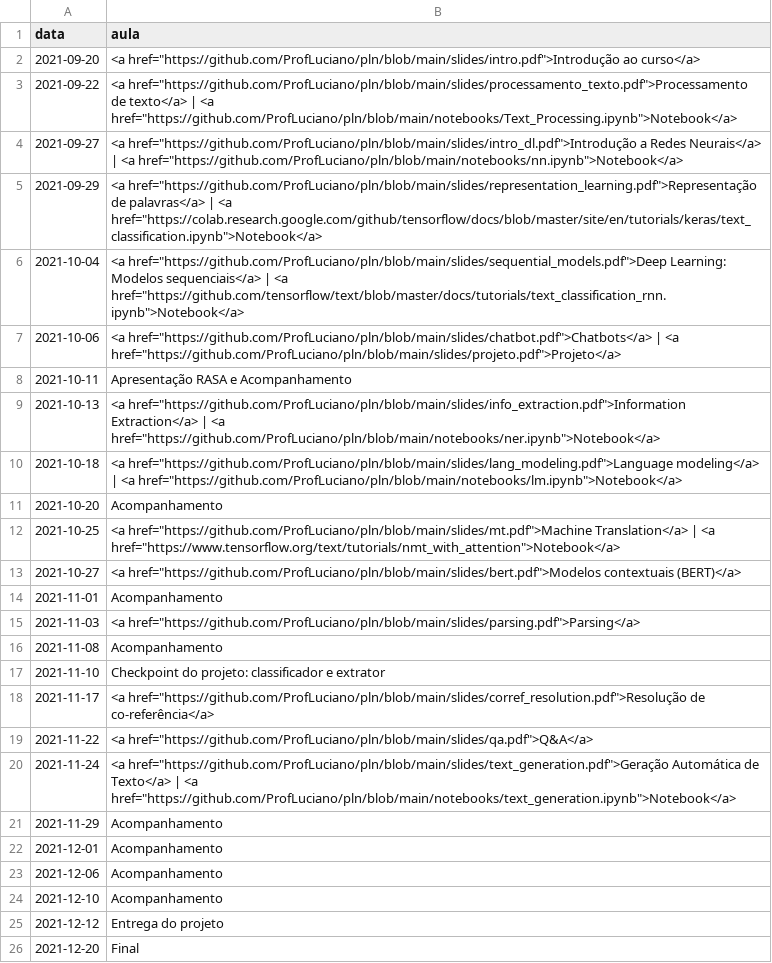
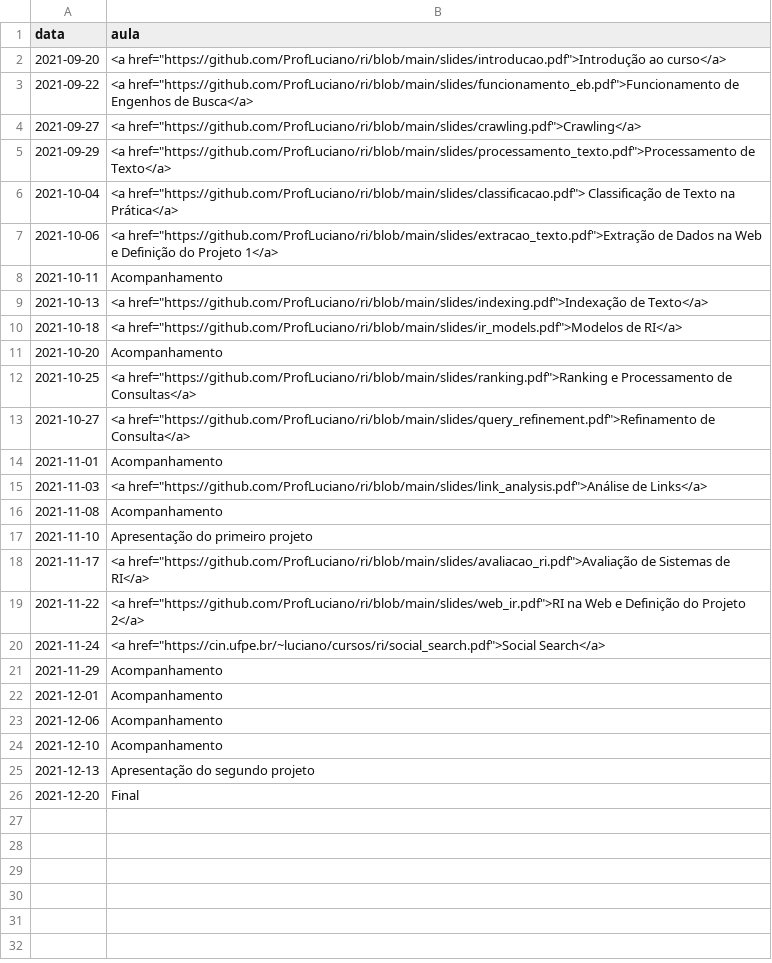
Before and after one commit to ProfLuciano/ri, a CSV file: pages/data.csv, drawn as a sheet.

```diff
--- a/pages/data.csv
+++ b/pages/data.csv
@@ -1,21 +1,21 @@
 data,aula
-2021-09-20,<a href="https://github.com/ProfLuciano/pln/blob/main/slides/intro.pdf">Introdução ao curso</a>
-2021-09-22,<a href="https://github.com/ProfLuciano/pln/blob/main/slides/processamento_texto.pdf">Processamento de texto</a> | <a href="https://github.com/ProfLuciano/pln/blob/main/notebooks/Text_Processing.ipynb">Notebook</a>
-2021-09-27,<a href="https://github.com/ProfLuciano/pln/blob/main/slides/intro_dl.pdf">Introdução a Redes Neurais</a> | <a href="https://github.com/ProfLuciano/pln/blob/main/notebooks/nn.ipynb">Notebook</a>
-2021-09-29,<a href="https://github.com/ProfLuciano/pln/blob/main/slides/representation_learning.pdf">Representação de palavras</a> | <a href="https://colab.research.google.com/github/tensorflow/docs/blob/master/site/en/tutorials/keras/text_classification.ipynb">Notebook</a>
-2021-10-04,<a href="https://github.com/ProfLuciano/pln/blob/main/slides/sequential_models.pdf">Deep Learning: Modelos sequenciais</a> | <a href="https://github.com/tensorflow/text/blob/master/docs/tutorials/text_classification_rnn.ipynb">Notebook</a>
-2021-10-06,<a href="https://github.com/ProfLuciano/pln/blob/main/slides/chatbot.pdf">Chatbots</a> | <a href="https://github.com/ProfLuciano/pln/blob/main/slides/projeto.pdf">Projeto</a>
-2021-10-11,Apresentação RASA e Acompanhamento
-2021-10-13,<a href="https://github.com/ProfLuciano/pln/blob/main/slides/info_extraction.pdf">Information Extraction</a> | <a href="https://github.com/ProfLuciano/pln/blob/main/notebooks/ner.ipynb">Notebook</a>
-2021-10-18,<a href="https://github.com/ProfLuciano/pln/blob/main/slides/lang_modeling.pdf">Language modeling</a> | <a href="https://github.com/ProfLuciano/pln/blob/main/notebooks/lm.ipynb">Notebook</a>
+2021-09-20,<a href="https://github.com/ProfLuciano/ri/blob/main/slides/introducao.pdf">Introdução ao curso</a>
+2021-09-22,<a href="https://github.com/ProfLuciano/ri/blob/main/slides/funcionamento_eb.pdf">Funcionamento de Engenhos de Busca</a>
+2021-09-27,<a href="https://github.com/ProfLuciano/ri/blob/main/slides/crawling.pdf">Crawling</a>
+2021-09-29,<a href="https://github.com/ProfLuciano/ri/blob/main/slides/processamento_texto.pdf">Processamento de Texto</a>
+2021-10-04,<a href="https://github.com/ProfLuciano/ri/blob/main/slides/classificacao.pdf">	Classificação de Texto na Prática</a>
+2021-10-06,<a href="https://github.com/ProfLuciano/ri/blob/main/slides/extracao_texto.pdf">Extração de Dados na Web e Definição do Projeto 1</a>
+2021-10-11,Acompanhamento
+2021-10-13,<a href="https://github.com/ProfLuciano/ri/blob/main/slides/indexing.pdf">Indexação de Texto</a>
+2021-10-18,<a href="https://github.com/ProfLuciano/ri/blob/main/slides/ir_models.pdf">Modelos de RI</a>
 2021-10-20,Acompanhamento
-2021-10-25,<a href="https://github.com/ProfLuciano/pln/blob/main/slides/mt.pdf">Machine Translation</a> | <a href="https://www.tensorflow.org/text/tutorials/nmt_with_attention">Notebook</a>
-2021-10-27,<a href="https://github.com/ProfLuciano/pln/blob/main/slides/bert.pdf">Modelos contextuais (BERT)</a>
+2021-10-25,<a href="https://github.com/ProfLuciano/ri/blob/main/slides/ranking.pdf">Ranking e Processamento de Consultas</a>
+2021-10-27,<a href="https://github.com/ProfLuciano/ri/blob/main/slides/query_refinement.pdf">Refinamento de Consulta</a>
 2021-11-01,Acompanhamento
-2021-11-03,<a href="https://github.com/ProfLuciano/pln/blob/main/slides/parsing.pdf">Parsing</a>
+2021-11-03,<a href="https://github.com/ProfLuciano/ri/blob/main/slides/link_analysis.pdf">Análise de Links</a>
 2021-11-08,Acompanhamento
-2021-11-10,Checkpoint do projeto: classificador e extrator
-2021-11-17,<a href="https://github.com/ProfLuciano/pln/blob/main/slides/corref_resolution.pdf">Resolução de co-referência</a>
-2021-11-22,<a href="https://github.com/ProfLuciano/pln/blob/main/slides/qa.pdf">Q&A</a>
-2021-11-24,<a href="https://github.com/ProfLuciano/pln/blob/main/slides/text_generation.pdf">Geração Automática de Texto</a> | <a href="https://github.com/ProfLuciano/pln/blob/main/notebooks/text_generation.ipynb">Notebook</a>
+2021-11-10,Apresentação do primeiro projeto
+2021-11-17,<a href="https://github.com/ProfLuciano/ri/blob/main/slides/avaliacao_ri.pdf">Avaliação de Sistemas de RI</a>
+2021-11-22,<a href="https://github.com/ProfLuciano/ri/blob/main/slides/web_ir.pdf">RI na Web e Definição do Projeto 2</a>
+2021-11-24,<a href="https://cin.ufpe.br/~luciano/cursos/ri/social_search.pdf">Social Search</a>
 2021-11-29,Acompanhamento
@@ -24,3 +24,3 @@ data,aula
 2021-12-10,Acompanhamento
-2021-12-12,Entrega do projeto
+2021-12-13,Apresentação do segundo projeto
 2021-12-20,Final
```
Also changed, not shown: 1 other file.
